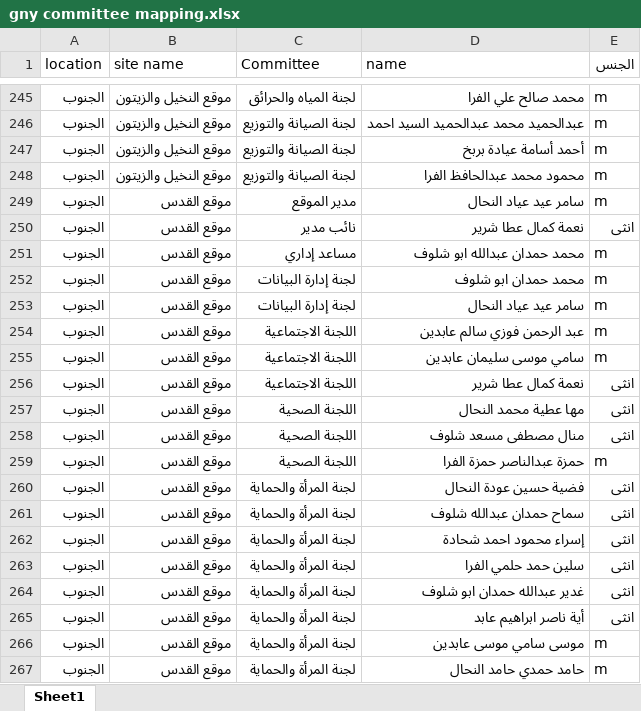
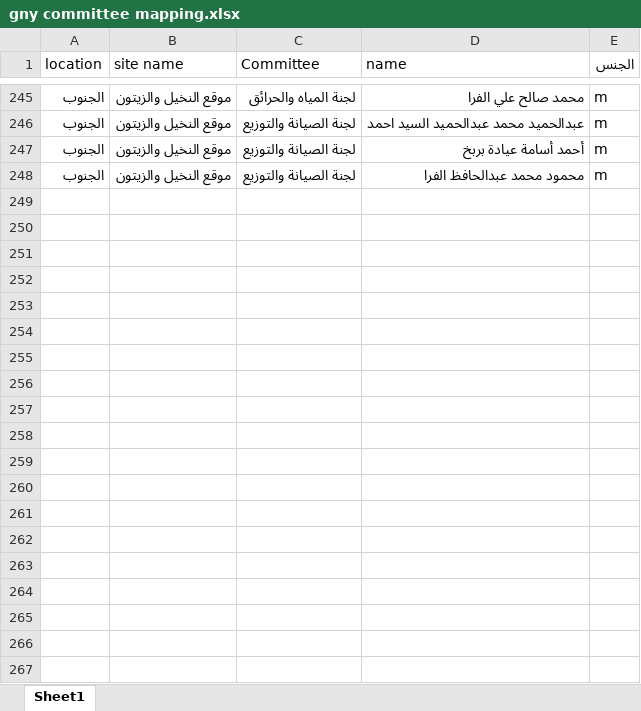
Before and after one commit to moe-omari/committee-mapping, an Excel workbook: public/gny committee mapping.xlsx, sheet Sheet1, drawn as a sheet; only a part is shown, gaps mark what is left out; values as stored, in another font and other column widths than the file's, no borders; the diff covers the shown part only; the diff names each change by its address in the sheet, - before the commit and + after, or states it on an @@ line.

```diff
--- a/public/gny committee mapping.xlsx (sheet Sheet1)
+++ b/public/gny committee mapping.xlsx (sheet Sheet1)
@@ row 249 hidden: الجنوب | موقع القدس | مدير الموقع | سامر عيد عياد النحال | m @@
@@ row 250 hidden: الجنوب | موقع القدس | نائب مدير | نعمة كمال عطا شرير | انثى @@
@@ row 251 hidden: الجنوب | موقع القدس | مساعد إداري | محمد حمدان عبدالله ابو شلوف | m @@
@@ row 252 hidden: الجنوب | موقع القدس | لجنة إدارة البيانات | محمد حمدان ابو شلوف | m @@
@@ row 253 hidden: الجنوب | موقع القدس | لجنة إدارة البيانات | سامر عيد عياد النحال | m @@
@@ row 254 hidden: الجنوب | موقع القدس | اللجنة الاجتماعية | عبد الرحمن فوزي سالم عابدين | m @@
@@ row 255 hidden: الجنوب | موقع القدس | اللجنة الاجتماعية | سامي موسى سليمان عابدين | m @@
@@ row 256 hidden: الجنوب | موقع القدس | اللجنة الاجتماعية | نعمة كمال عطا شرير | انثى @@
@@ row 257 hidden: الجنوب | موقع القدس | اللجنة الصحية | مها عطية محمد النحال | انثى @@
@@ row 258 hidden: الجنوب | موقع القدس | اللجنة الصحية | منال مصطفى مسعد شلوف | انثى @@
@@ row 259 hidden: الجنوب | موقع القدس | اللجنة الصحية | حمزة عبدالناصر حمزة الفرا | m @@
@@ row 260 hidden: الجنوب | موقع القدس | لجنة المرأة والحماية | فضية حسين عودة النحال | انثى @@
@@ row 261 hidden: الجنوب | موقع القدس | لجنة المرأة والحماية | سماح حمدان عبدالله شلوف | انثى @@
@@ row 262 hidden: الجنوب | موقع القدس | لجنة المرأة والحماية | إسراء محمود احمد شحادة | انثى @@
@@ row 263 hidden: الجنوب | موقع القدس | لجنة المرأة والحماية | سلين حمد حلمي الفرا | انثى @@
@@ row 264 hidden: الجنوب | موقع القدس | لجنة المرأة والحماية | غدير عبدالله حمدان ابو شلوف | انثى @@
@@ row 265 hidden: الجنوب | موقع القدس | لجنة المرأة والحماية | أية ناصر ابراهيم عابد | انثى @@
@@ row 266 hidden: الجنوب | موقع القدس | لجنة المرأة والحماية | موسى سامي موسى عابدين | m @@
@@ row 267 hidden: الجنوب | موقع القدس | لجنة المرأة والحماية | حامد حمدي حامد النحال | m @@
```
Also changed, not shown: 397 hidden or unhidden rows elsewhere in this sheet, 10 other files.
